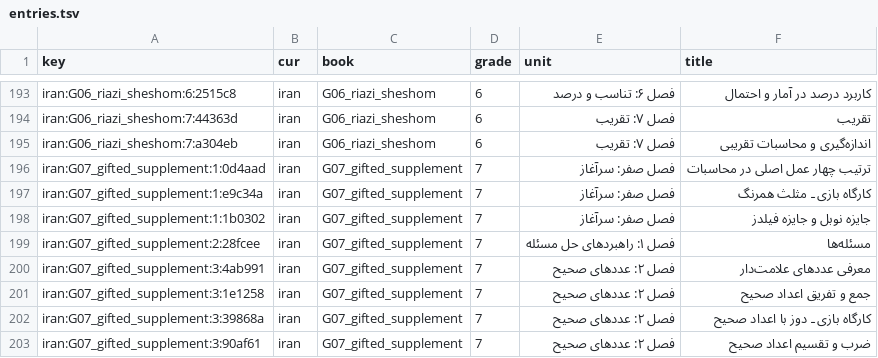
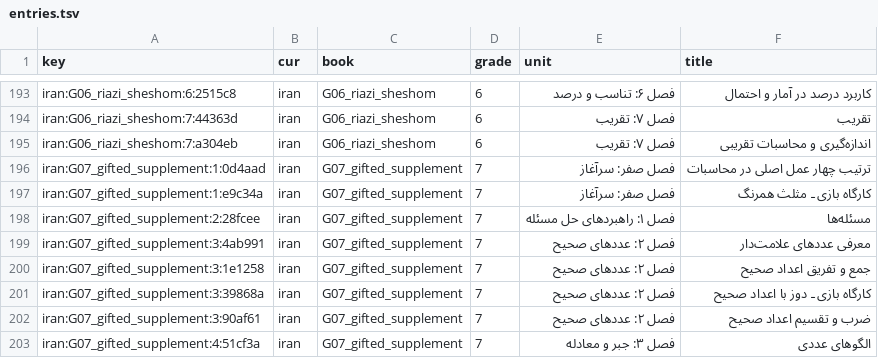
Before and after one commit to arashkermaniprojects/persian-math, a TSV file: content/_work/entries.tsv, drawn as a sheet; only a part is shown, gaps mark what is left out; the shorter side is filled out with more unchanged rows; the diff names each change by its address in the sheet, - before the commit and + after, or states it on an @@ line.

```diff
--- a/content/_work/entries.tsv
+++ b/content/_work/entries.tsv
-row 198: iran:G07_gifted_supplement:1:1b0302 | iran | G07_gifted_supplement | 7 | فصل صفر: سرآغاز | جایزه نوبل و جایزه فیلدز
```
Also changed, not shown: 28 other files.
